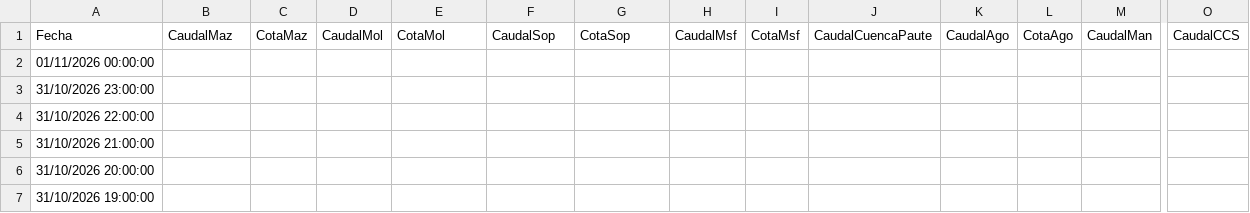
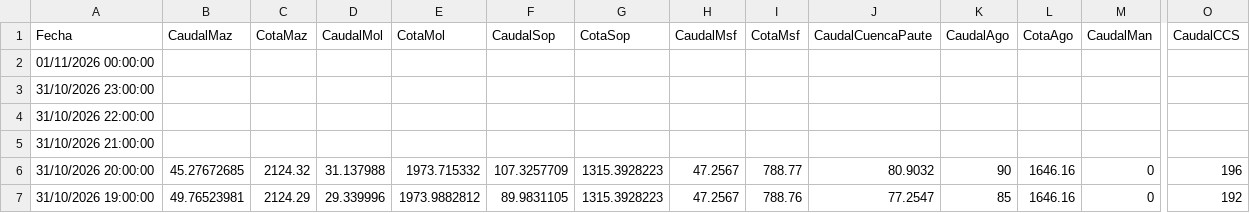
Before and after one commit to davidmunoz-create/hidroelectricasecuador, a CSV file: data/hidrologia-diario.csv, drawn as a sheet; only a part is shown, gaps mark what is left out; the diff covers the shown part only; the diff names each change by its address in the sheet, - before the commit and + after, or states it on an @@ line.

```diff
--- a/data/hidrologia-diario.csv
+++ b/data/hidrologia-diario.csv
-B6 (CaudalMaz): (empty)
+B6 (CaudalMaz): 45.27672685
-C6 (CotaMaz): (empty)
+C6 (CotaMaz): 2124.32
-D6 (CaudalMol): (empty)
+D6 (CaudalMol): 31.137988
-E6 (CotaMol): (empty)
+E6 (CotaMol): 1973.715332
-F6 (CaudalSop): (empty)
+F6 (CaudalSop): 107.3257709
-G6:G7 (CotaSop): (empty)
+G6:G7 (CotaSop): 1315.3928223
-H6:H7 (CaudalMsf): (empty)
+H6:H7 (CaudalMsf): 47.2567
-I6 (CotaMsf): (empty)
+I6 (CotaMsf): 788.77
-J6 (CaudalCuencaPaute): (empty)
+J6 (CaudalCuencaPaute): 80.9032
-K6 (CaudalAgo): (empty)
+K6 (CaudalAgo): 90
-L6:L7 (CotaAgo): (empty)
+L6:L7 (CotaAgo): 1646.16
-M6:M7 (CaudalMan): (empty)
+M6:M7 (CaudalMan): 0
-O6 (CaudalCCS): (empty)
+O6 (CaudalCCS): 196
-B7 (CaudalMaz): (empty)
+B7 (CaudalMaz): 49.76523981
-C7 (CotaMaz): (empty)
+C7 (CotaMaz): 2124.29
-D7 (CaudalMol): (empty)
+D7 (CaudalMol): 29.339996
-E7 (CotaMol): (empty)
+E7 (CotaMol): 1973.9882812
-F7 (CaudalSop): (empty)
+F7 (CaudalSop): 89.9831105
-I7 (CotaMsf): (empty)
+I7 (CotaMsf): 788.76
-J7 (CaudalCuencaPaute): (empty)
+J7 (CaudalCuencaPaute): 77.2547
-K7 (CaudalAgo): (empty)
+K7 (CaudalAgo): 85
-O7 (CaudalCCS): (empty)
+O7 (CaudalCCS): 192
```
Also changed, not shown: 37 edited cells elsewhere in this file, data/hidrologia-mensual.csv, data/produccion-diario.csv, 1 other file.
